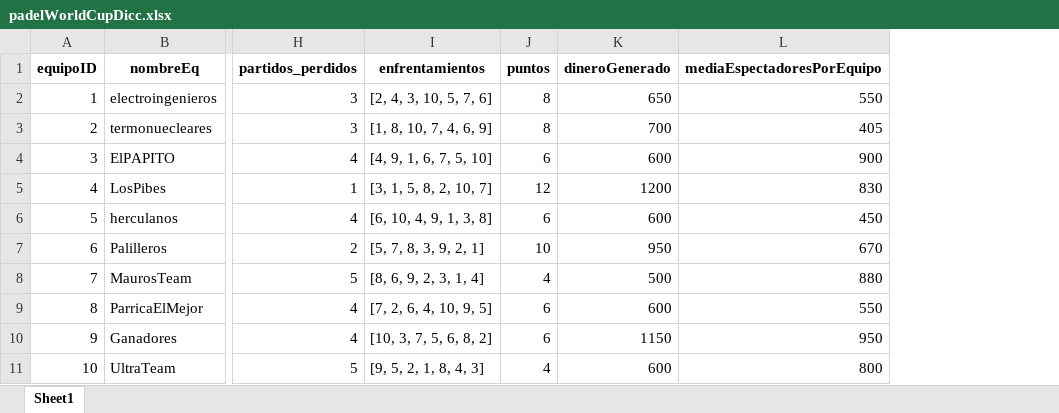
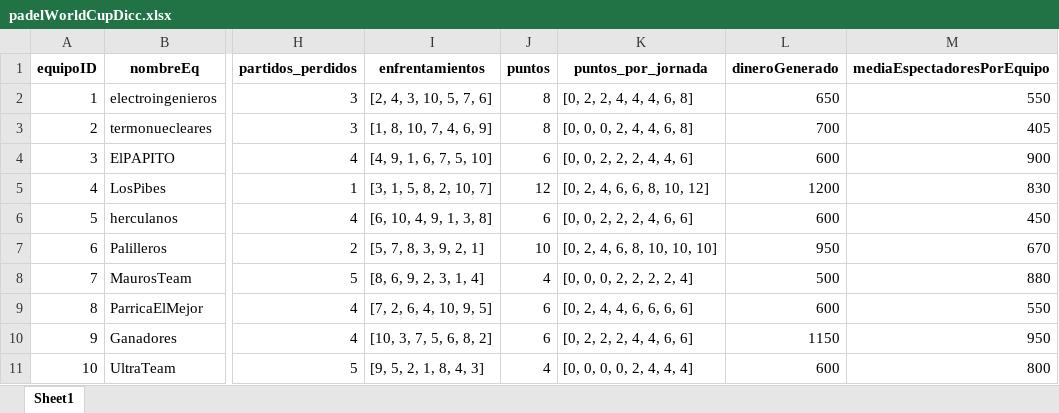
Before and after one commit to JBLOZ/IA, an Excel workbook: Mates Discretas/pandas/padelWorldCupDicc.xlsx, sheet Sheet1, drawn as a sheet; only a part is shown, gaps mark what is left out; values as stored, in another font and other column widths than the file's, no borders; the diff names each change by its address in the sheet, - before the commit and + after, or states it on an @@ line.

```diff
--- a/Mates Discretas/pandas/padelWorldCupDicc.xlsx (sheet Sheet1)
+++ b/Mates Discretas/pandas/padelWorldCupDicc.xlsx (sheet Sheet1)
+column K (puntos_por_jornada), rows 2-11: [0, 2, 2, 4, 4, 4, 6, 8] | [0, 0, 0, 2, 4, 4, 6, 8] | [0, 0, 2, 2, 2, 4, 4, 6] | [0, 2, 4, 6, 6, 8, 10, 12] | [0, 0, 2, 2, 2, 4, 6, 6] | [0, 2, 4, 6, 8, 10, 10, 10] | [0, 0, 0, 2, 2, 2, 2, 4] | [0, 2, 4, 4, 6, 6, 6, 6] | [0, 2, 2, 2, 4, 4, 6, 6] | [0, 0, 0, 0, 2, 4, 4, 4]
```
Also changed, not shown: 6 other files.
